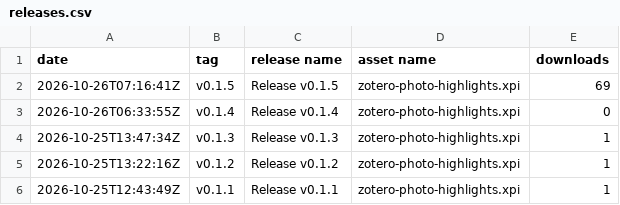
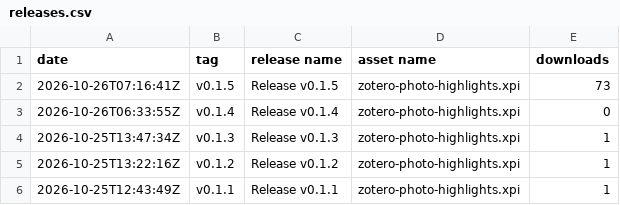
Before and after one commit to janbaykara/zotero-photo-highlights, a CSV file: releases.csv, drawn as a sheet.

```diff
--- a/releases.csv
+++ b/releases.csv
@@ -1,3 +1,3 @@
 date,tag,release name,asset name,downloads
-2026-10-26T07:16:41Z,v0.1.5,Release v0.1.5,zotero-photo-highlights.xpi,69
+2026-10-26T07:16:41Z,v0.1.5,Release v0.1.5,zotero-photo-highlights.xpi,73
 2026-10-26T06:33:55Z,v0.1.4,Release v0.1.4,zotero-photo-highlights.xpi,0
```
